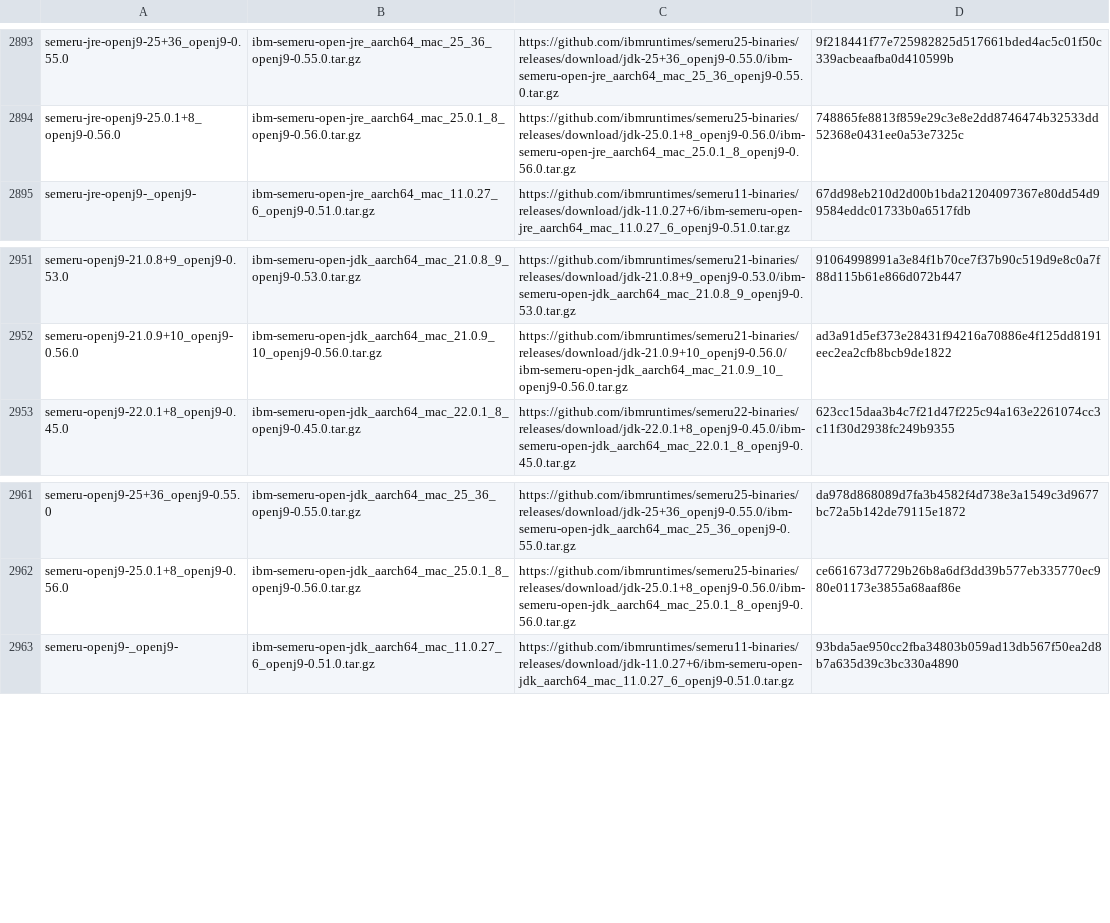
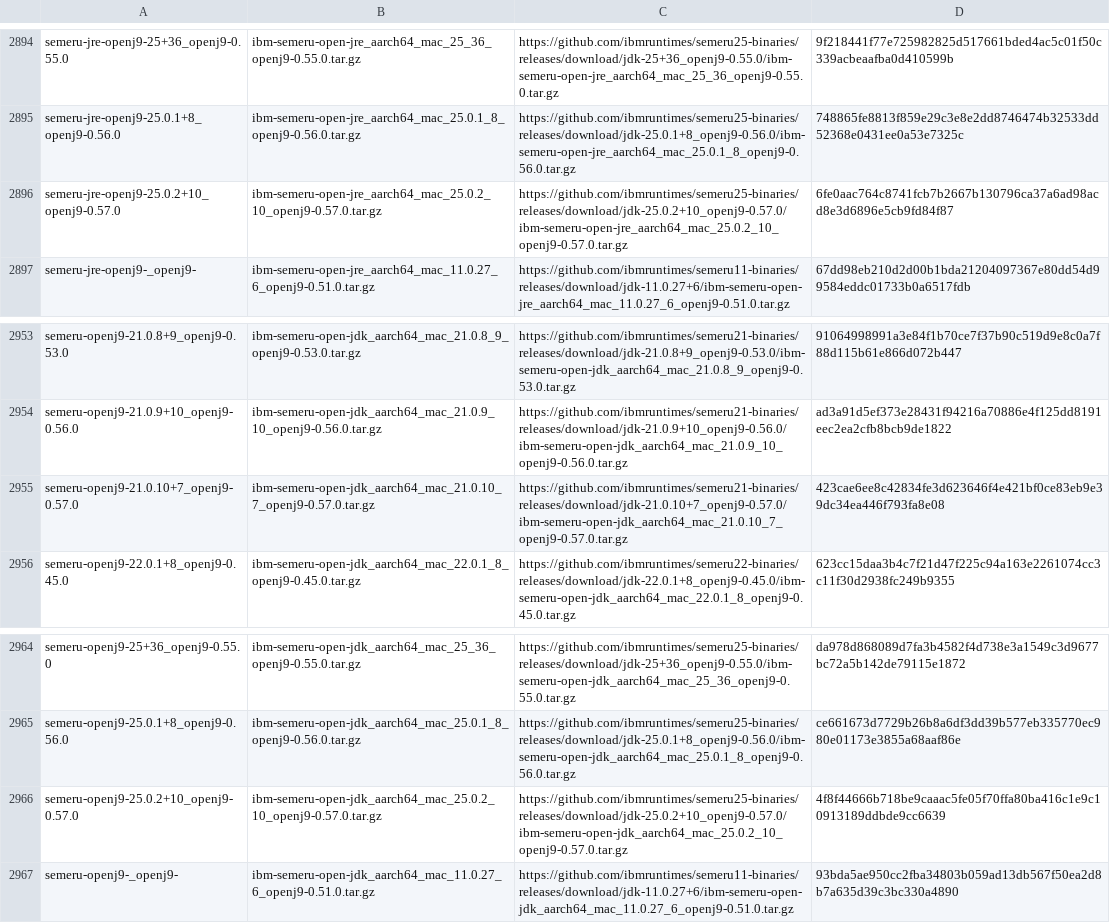
Before and after one commit to halcyon/asdf-java, a TSV file: data/jdk-macosx-aarch64-ga.tsv, drawn as a sheet; only a part is shown, gaps mark what is left out; the diff covers the shown part only.

```diff
--- a/data/jdk-macosx-aarch64-ga.tsv
+++ b/data/jdk-macosx-aarch64-ga.tsv
@@ -2894,2 +2895,3 @@ semeru-jre-openj9-25+36_openj9-0.55.0	ibm-semeru-open-jre_aarch64_mac_25_36_open
 semeru-jre-openj9-25.0.1+8_openj9-0.56.0	ibm-semeru-open-jre_aarch64_mac_25.0.1_8_openj9-0.56.0.tar.gz	https://github.com/ibmruntimes/semeru25-binaries/releases/download/jdk-25.0.1+8_openj9-0.56.0/ibm-semeru-open-jre_aarch64_mac_25.0.1_8_openj9-0.56.0.tar.gz	748865fe8813f859e29c3e8e2dd8746474b32533dd52368e0431ee0a53e7325c
+semeru-jre-openj9-25.0.2+10_openj9-0.57.0	ibm-semeru-open-jre_aarch64_mac_25.0.2_10_openj9-0.57.0.tar.gz	https://github.com/ibmruntimes/semeru25-binaries/releases/download/jdk-25.0.2+10_openj9-0.57.0/ibm-semeru-open-jre_aarch64_mac_25.0.2_10_openj9-0.57.0.tar.gz	6fe0aac764c8741fcb7b2667b130796ca37a6ad98acd8e3d6896e5cb9fd84f87
 semeru-jre-openj9-_openj9-	ibm-semeru-open-jre_aarch64_mac_11.0.27_6_openj9-0.51.0.tar.gz	https://github.com/ibmruntimes/semeru11-binaries/releases/download/jdk-11.0.27+6/ibm-semeru-open-jre_aarch64_mac_11.0.27_6_openj9-0.51.0.tar.gz	67dd98eb210d2d00b1bda21204097367e80dd54d99584eddc01733b0a6517fdb
@@ -2952,2 +2954,3 @@ semeru-openj9-21.0.8+9_openj9-0.53.0	ibm-semeru-open-jdk_aarch64_mac_21.0.8_9_op
 semeru-openj9-21.0.9+10_openj9-0.56.0	ibm-semeru-open-jdk_aarch64_mac_21.0.9_10_openj9-0.56.0.tar.gz	https://github.com/ibmruntimes/semeru21-binaries/releases/download/jdk-21.0.9+10_openj9-0.56.0/ibm-semeru-open-jdk_aarch64_mac_21.0.9_10_openj9-0.56.0.tar.gz	ad3a91d5ef373e28431f94216a70886e4f125dd8191eec2ea2cfb8bcb9de1822
+semeru-openj9-21.0.10+7_openj9-0.57.0	ibm-semeru-open-jdk_aarch64_mac_21.0.10_7_openj9-0.57.0.tar.gz	https://github.com/ibmruntimes/semeru21-binaries/releases/download/jdk-21.0.10+7_openj9-0.57.0/ibm-semeru-open-jdk_aarch64_mac_21.0.10_7_openj9-0.57.0.tar.gz	423cae6ee8c42834fe3d623646f4e421bf0ce83eb9e39dc34ea446f793fa8e08
 semeru-openj9-22.0.1+8_openj9-0.45.0	ibm-semeru-open-jdk_aarch64_mac_22.0.1_8_openj9-0.45.0.tar.gz	https://github.com/ibmruntimes/semeru22-binaries/releases/download/jdk-22.0.1+8_openj9-0.45.0/ibm-semeru-open-jdk_aarch64_mac_22.0.1_8_openj9-0.45.0.tar.gz	623cc15daa3b4c7f21d47f225c94a163e2261074cc3c11f30d2938fc249b9355
@@ -2962,2 +2965,3 @@ semeru-openj9-25+36_openj9-0.55.0	ibm-semeru-open-jdk_aarch64_mac_25_36_openj9-0
 semeru-openj9-25.0.1+8_openj9-0.56.0	ibm-semeru-open-jdk_aarch64_mac_25.0.1_8_openj9-0.56.0.tar.gz	https://github.com/ibmruntimes/semeru25-binaries/releases/download/jdk-25.0.1+8_openj9-0.56.0/ibm-semeru-open-jdk_aarch64_mac_25.0.1_8_openj9-0.56.0.tar.gz	ce661673d7729b26b8a6df3dd39b577eb335770ec980e01173e3855a68aaf86e
+semeru-openj9-25.0.2+10_openj9-0.57.0	ibm-semeru-open-jdk_aarch64_mac_25.0.2_10_openj9-0.57.0.tar.gz	https://github.com/ibmruntimes/semeru25-binaries/releases/download/jdk-25.0.2+10_openj9-0.57.0/ibm-semeru-open-jdk_aarch64_mac_25.0.2_10_openj9-0.57.0.tar.gz	4f8f44666b718be9caaac5fe05f70ffa80ba416c1e9c10913189ddbde9cc6639
 semeru-openj9-_openj9-	ibm-semeru-open-jdk_aarch64_mac_11.0.27_6_openj9-0.51.0.tar.gz	https://github.com/ibmruntimes/semeru11-binaries/releases/download/jdk-11.0.27+6/ibm-semeru-open-jdk_aarch64_mac_11.0.27_6_openj9-0.51.0.tar.gz	93bda5ae950cc2fba34803b059ad13db567f50ea2d8b7a635d39c3bc330a4890
```
Also changed, not shown: 9 added rows elsewhere in this file, data/jdk-linux-arm32-vfp-hflt-all.tsv, data/jdk-linux-arm32-vfp-hflt-ga.tsv, 12 other files.
